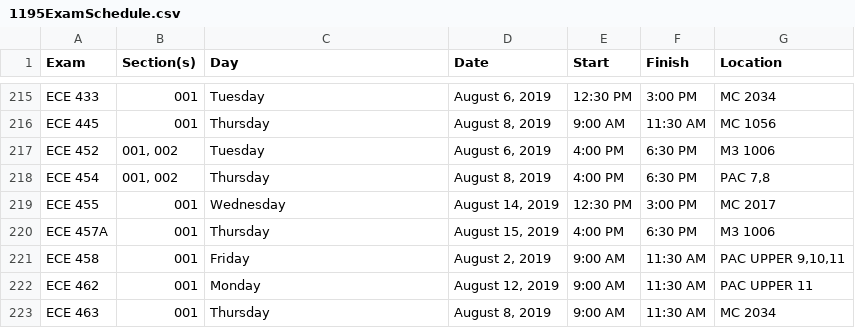
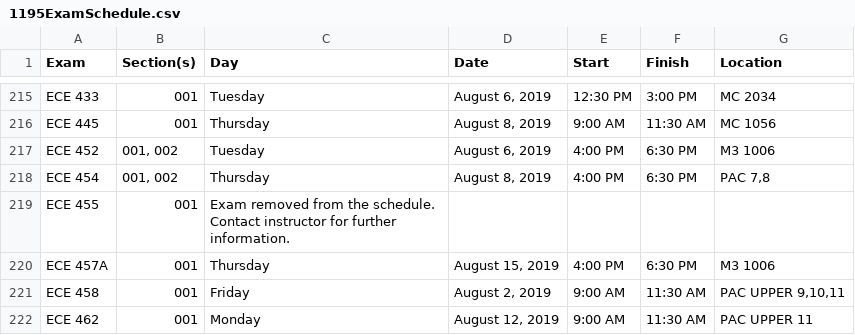
Before and after one commit to uWaterloo/Datasets, a CSV file: ExamSchedule/1195ExamSchedule.csv, drawn as a sheet; only a part is shown, gaps mark what is left out; the shorter side is filled out with more unchanged rows.

Commit message:
Updated 1195 exam schedule (auto commit)

```diff
--- a/ExamSchedule/1195ExamSchedule.csv
+++ b/ExamSchedule/1195ExamSchedule.csv
@@ -219,3 +219,3 @@ ECE 452,"001, 002",Tuesday,"August 6, 2019",4:00 PM,6:30 PM,M3 1006
 ECE 454,"001, 002",Thursday,"August 8, 2019",4:00 PM,6:30 PM,"PAC 7,8 "
-ECE 455,001,Wednesday,"August 14, 2019",12:30 PM,3:00 PM,MC 2017
+ECE 455,001,Exam removed from the schedule. Contact instructor for further information.,,,,
 ECE 457A,001,Thursday,"August 15, 2019",4:00 PM,6:30 PM,M3 1006
```
